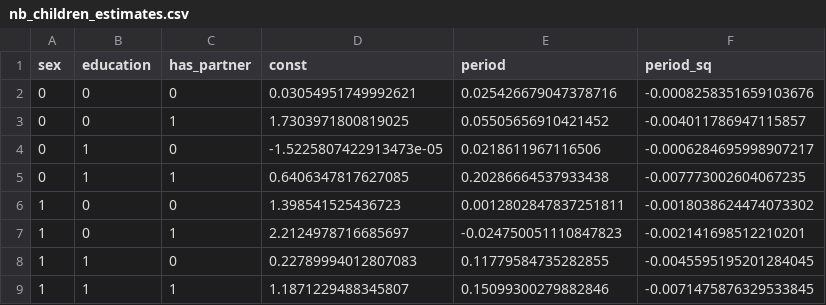
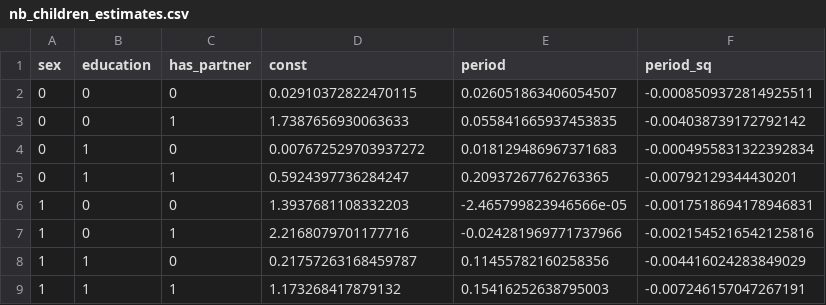
Before and after one commit to PolicyUncertainty/analysis, a CSV file: output/est_results/nb_children_estimates.csv, drawn as a sheet.

```diff
--- a/output/est_results/nb_children_estimates.csv
+++ b/output/est_results/nb_children_estimates.csv
@@ -1,9 +1,9 @@
 sex,education,has_partner,const,period,period_sq
-0,0,0,0.03054951749992621,0.025426679047378716,-0.0008258351659103676
-0,0,1,1.7303971800819025,0.05505656910421452,-0.004011786947115857
-0,1,0,-1.5225807422913473e-05,0.0218611967116506,-0.0006284695998907217
-0,1,1,0.6406347817627085,0.20286664537933438,-0.007773002604067235
-1,0,0,1.398541525436723,0.0012802847837251811,-0.0018038624474073302
-1,0,1,2.2124978716685697,-0.024750051110847823,-0.002141698512210201
-1,1,0,0.22789994012807083,0.11779584735282855,-0.0045595195201284045
-1,1,1,1.1871229488345807,0.15099300279882846,-0.0071475876329533845
+0,0,0,0.02910372822470115,0.026051863406054507,-0.0008509372814925511
+0,0,1,1.7387656930063633,0.055841665937453835,-0.004038739172792142
+0,1,0,0.007672529703937272,0.018129486967371683,-0.0004955831322392834
+0,1,1,0.5924397736284247,0.20937267762763365,-0.00792129344430201
+1,0,0,1.3937681108332203,-2.465799823946566e-05,-0.0017518694178946831
+1,0,1,2.2168079701177716,-0.024281969771737966,-0.0021545216542125816
+1,1,0,0.21757263168459787,0.11455782160258356,-0.004416024283849029
+1,1,1,1.173268417879132,0.15416252638795003,-0.007246157047267191
```
Also changed, not shown: output/est_results/partner_transition_matrix.csv, 51 other files.
